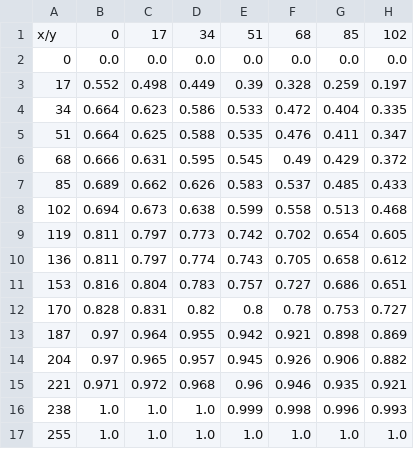
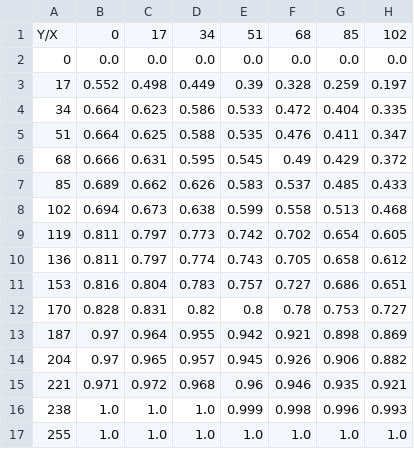
Before and after one commit to osinagalj/TpTeoriaInfo2020, a CSV file: src/Salidas/Ejercicio4/a/MatrizAcumuladaC2.csv, drawn as a sheet; only a part is shown; the diff names each change by its address in the sheet, - before the commit and + after, or states it on an @@ line.

```diff
--- a/src/Salidas/Ejercicio4/a/MatrizAcumuladaC2.csv
+++ b/src/Salidas/Ejercicio4/a/MatrizAcumuladaC2.csv
-A1: x/y
+A1: Y/X
```
Also changed, not shown: src/Salidas/Ejercicio4/a/MatrizAcumuladaC10.csv, src/Salidas/Ejercicio4/a/MatrizTransicionC10.csv, 8 other files.
